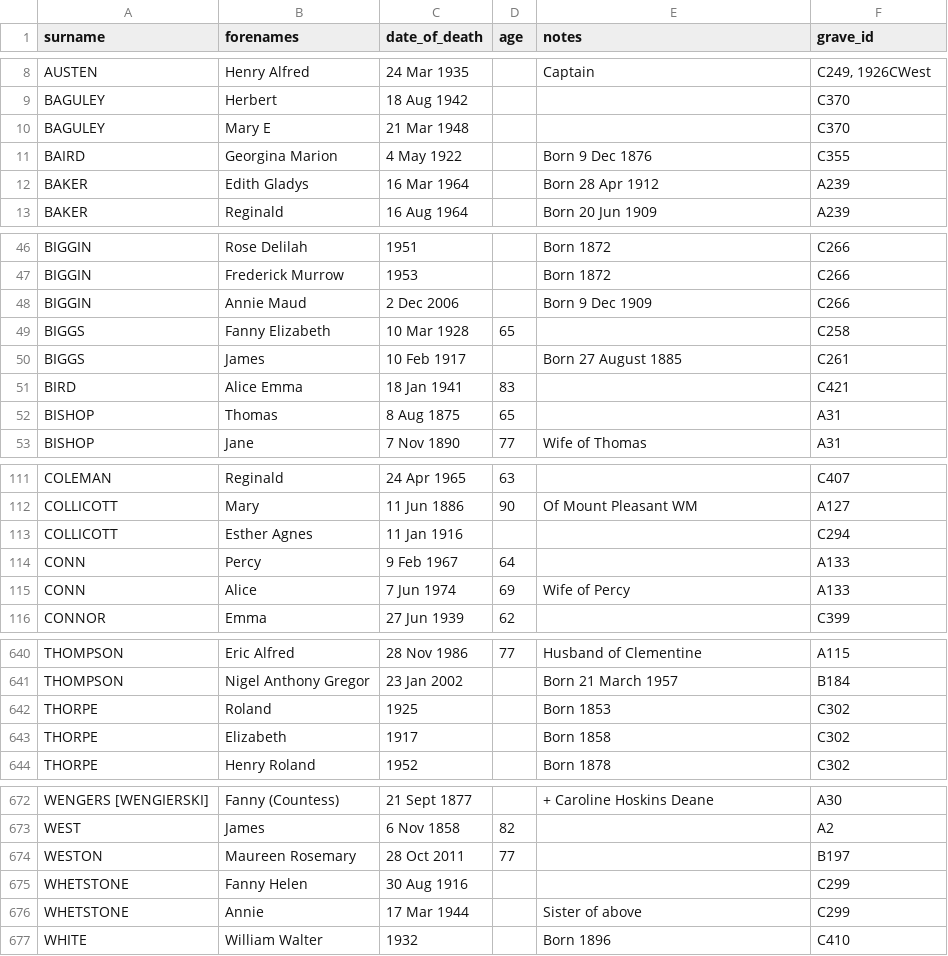
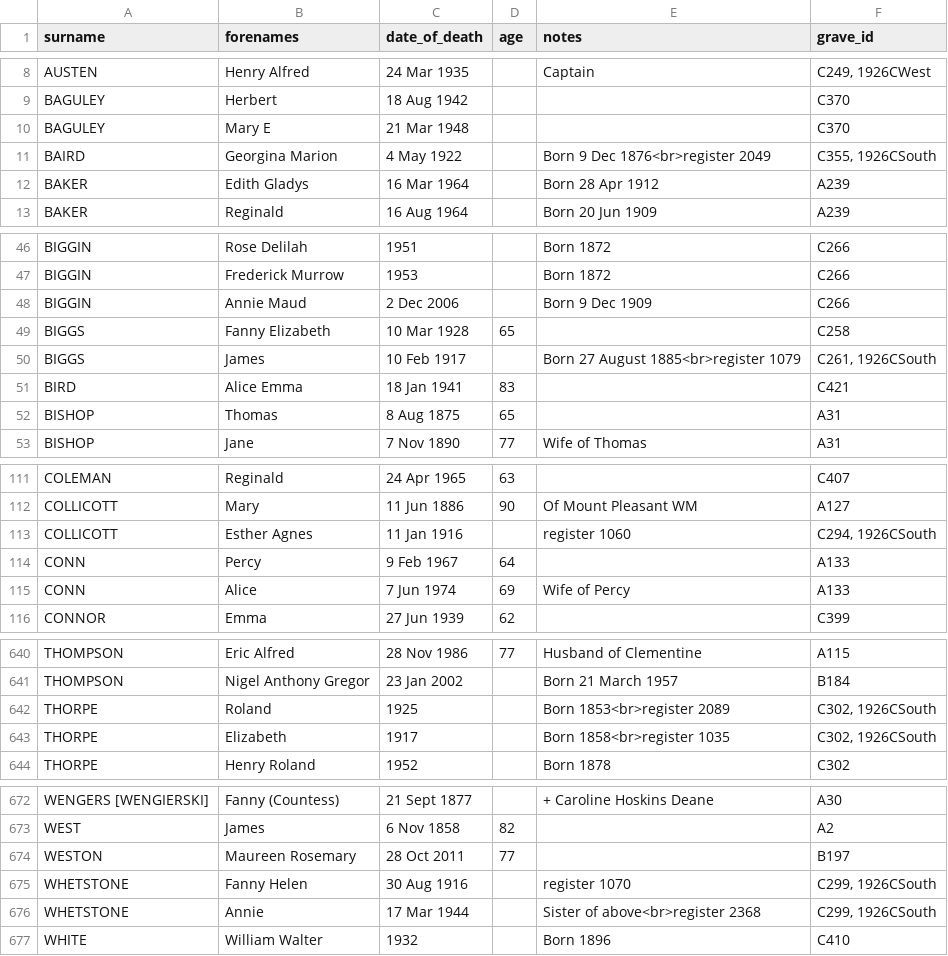
Before and after one commit to theoosborn/west-malvern-churchyard, a CSV file: _data/people.csv, drawn as a sheet; only a part is shown, gaps mark what is left out; the diff covers the shown part only.

```diff
--- a/_data/people.csv
+++ b/_data/people.csv
@@ -10,3 +10,3 @@ BAGULEY,Herbert,18 Aug 1942,,,C370
 BAGULEY,Mary E,21 Mar 1948,,,C370
-BAIRD,Georgina Marion,4 May 1922,,Born 9 Dec 1876,C355
+BAIRD,Georgina Marion,4 May 1922,,Born 9 Dec 1876<br>register 2049,"C355, 1926CSouth"
 BAKER,Edith Gladys,16 Mar 1964,,Born 28 Apr 1912,A239
@@ -49,3 +49,3 @@ BIGGIN,Annie Maud,2 Dec 2006,,Born 9 Dec 1909,C266
 BIGGS,Fanny Elizabeth,10 Mar 1928,65,,C258
-BIGGS,James,10 Feb 1917,,Born 27 August 1885,C261
+BIGGS,James,10 Feb 1917,,Born 27 August 1885<br>register 1079,"C261, 1926CSouth"
 BIRD,Alice Emma,18 Jan 1941,83,,C421
@@ -112,3 +112,3 @@ COLEMAN,Reginald,24 Apr 1965,63,,C407
 COLLICOTT,Mary,11 Jun 1886,90,Of Mount Pleasant WM,A127
-COLLICOTT,Esther Agnes,11 Jan 1916,,,C294
+COLLICOTT,Esther Agnes,11 Jan 1916,,register 1060,"C294, 1926CSouth"
 CONN,Percy,9 Feb 1967,64,,A133
@@ -641,4 +641,4 @@ THOMPSON,Eric Alfred,28 Nov 1986,77,Husband of Clementine,A115
 THOMPSON,Nigel Anthony Gregor,23 Jan 2002,,Born 21 March 1957,B184
-THORPE,Roland,1925,,Born 1853,C302
-THORPE,Elizabeth,1917,,Born 1858,C302
+THORPE,Roland,1925,,Born 1853<br>register 2089,"C302, 1926CSouth"
+THORPE,Elizabeth,1917,,Born 1858<br>register 1035,"C302, 1926CSouth"
 THORPE,Henry Roland,1952,,Born 1878,C302
@@ -674,4 +674,4 @@ WEST,James,6 Nov 1858,82,,A2
 WESTON,Maureen Rosemary,28 Oct 2011,77,,B197
-WHETSTONE,Fanny Helen,30 Aug 1916,,,C299
-WHETSTONE,Annie,17 Mar 1944,,Sister of above,C299
+WHETSTONE,Fanny Helen,30 Aug 1916,,register 1070,"C299, 1926CSouth"
+WHETSTONE,Annie,17 Mar 1944,,Sister of above<br>register 2368,"C299, 1926CSouth"
 WHITE,William Walter,1932,,Born 1896,C410
```
Also changed, not shown: 36 added rows and 40 edited cells elsewhere in this file.
